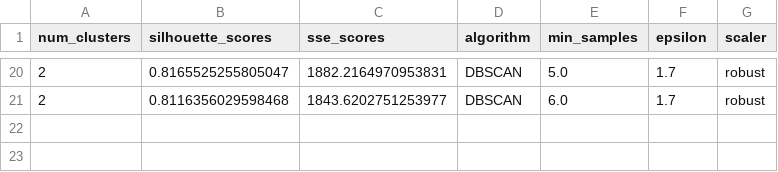
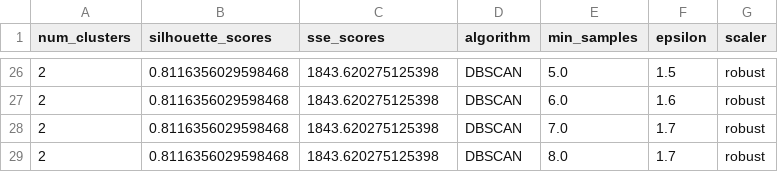
Before and after one commit to ben-a-f/mh-service-model, a CSV file: robust_scaler_clustering.csv, drawn as a sheet; only a part is shown, gaps mark what is left out; the diff covers the shown part only.

```diff
--- a/robust_scaler_clustering.csv
+++ b/robust_scaler_clustering.csv
@@ -20,2 +26,4 @@ num_clusters,silhouette_scores,sse_scores,algorithm,min_samples,epsilon,scaler
-2,0.8165525255805047,1882.2164970953831,DBSCAN,5.0,1.7,robust
-2,0.8116356029598468,1843.6202751253977,DBSCAN,6.0,1.7,robust
+2,0.8116356029598468,1843.620275125398,DBSCAN,5.0,1.5,robust
+2,0.8116356029598468,1843.620275125398,DBSCAN,6.0,1.6,robust
+2,0.8116356029598468,1843.620275125398,DBSCAN,7.0,1.7,robust
+2,0.8116356029598468,1843.620275125398,DBSCAN,8.0,1.7,robust
```
Also changed, not shown: 7 added rows, 1 removed row and 23 edited cells elsewhere in this file, standard_scaler_clustering.csv, 2 other files.
